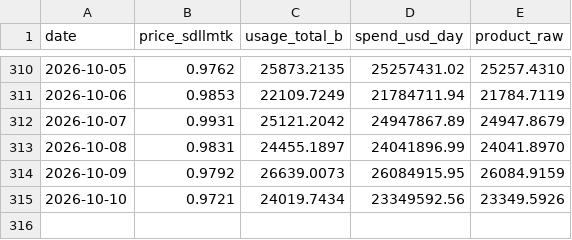
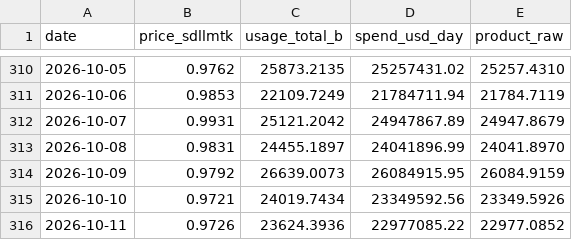
Before and after one commit to novaevo905/llm-market-dashboard, a CSV file: scripts/expenditure_proxy_daily.csv, drawn as a sheet; only a part is shown, gaps mark what is left out; the diff names each change by its address in the sheet, - before the commit and + after, or states it on an @@ line.

```diff
--- a/scripts/expenditure_proxy_daily.csv
+++ b/scripts/expenditure_proxy_daily.csv
+row 316: 2026-10-11 | 0.9726 | 23624.3936 | 22977085.22 | 22977.0852
```
Also changed, not shown: scripts/sdllmtk_daily.csv, 2 other files.
